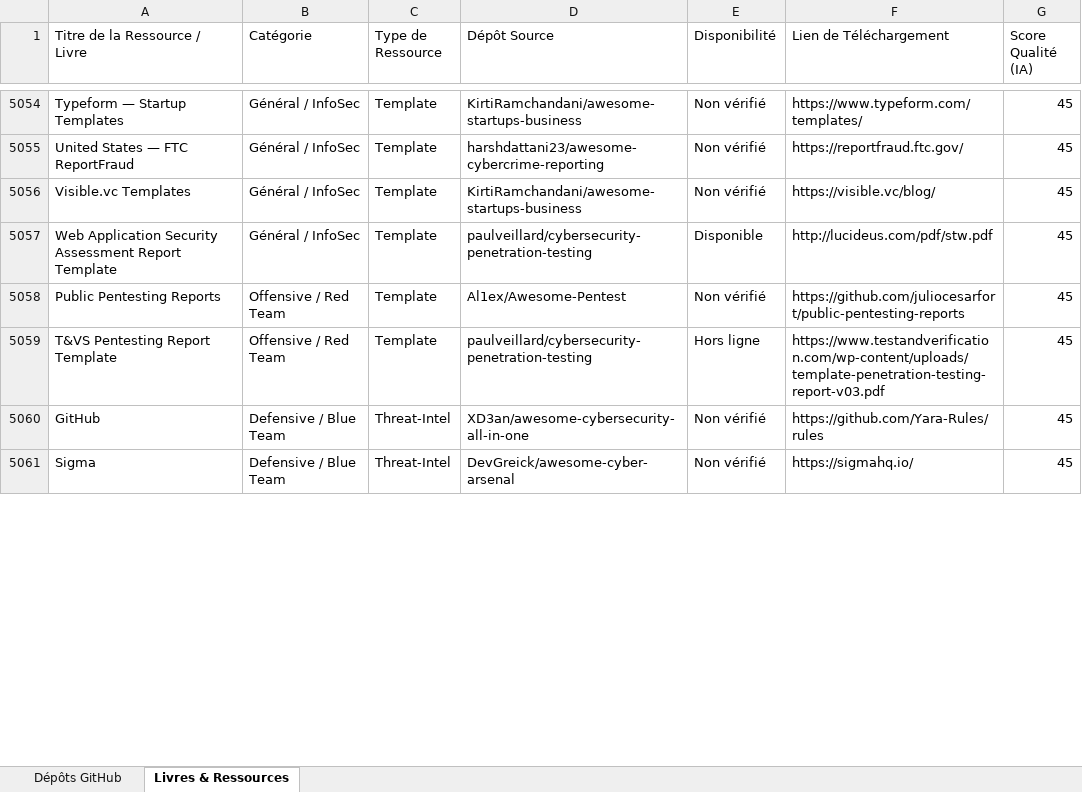
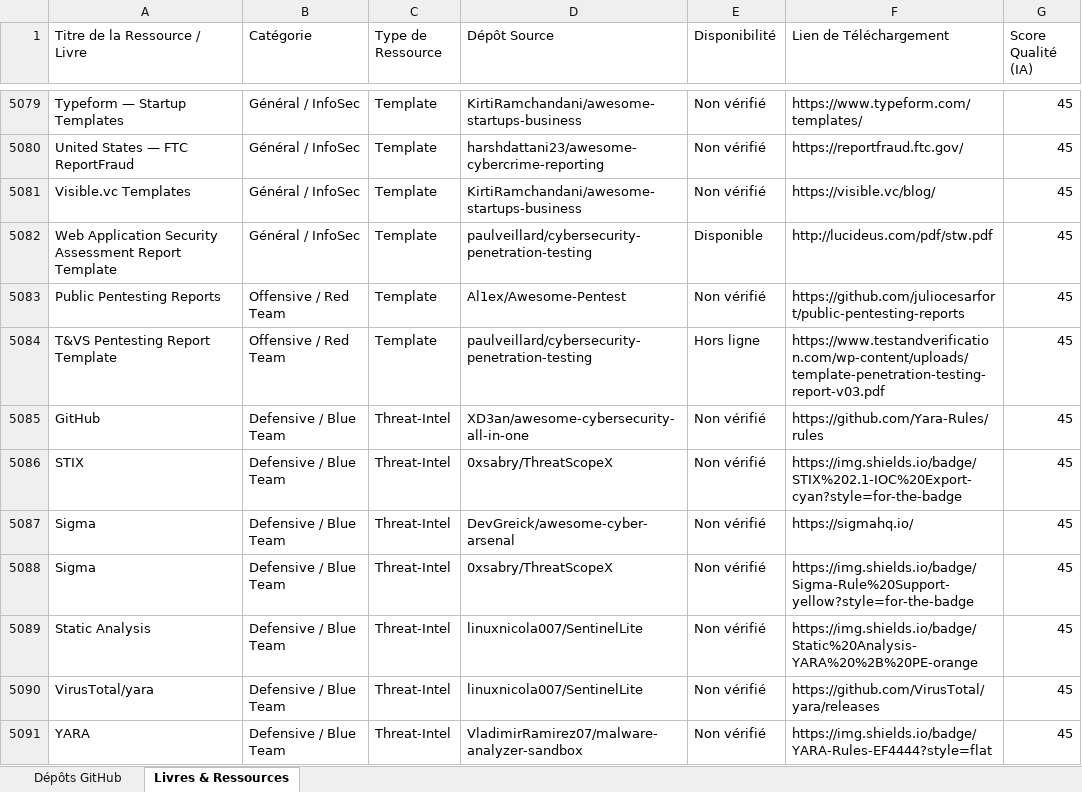
Before and after one commit to digitaleflex/GitHub-Cyber-Scanner-Pro, an Excel workbook: data/cyber_security_catalogues.xlsx, sheet Livres & Ressources, drawn as a sheet; only a part is shown, gaps mark what is left out; values as stored, in another font and other column widths than the file's, no borders; the diff covers the shown part only; the diff names each change by its address in the sheet, - before the commit and + after, or states it on an @@ line.

```diff
--- a/data/cyber_security_catalogues.xlsx (sheet Livres & Ressources)
+++ b/data/cyber_security_catalogues.xlsx (sheet Livres & Ressources)
+row 5086: STIX | Defensive / Blue Team | Threat-Intel | 0xsabry/ThreatScopeX | Non vérifié | https://img.shields.io/badge/STIX%202.1-IOC%20Export-cyan?style=for-the-badge | 45
+row 5088: Sigma | Defensive / Blue Team | Threat-Intel | 0xsabry/ThreatScopeX | Non vérifié | https://img.shields.io/badge/Sigma-Rule%20Support-yellow?style=for-the-badge | 45
+row 5089: Static Analysis | Defensive / Blue Team | Threat-Intel | linuxnicola007/SentinelLite | Non vérifié | https://img.shields.io/badge/Static%20Analysis-YARA%20%2B%20PE-orange | 45
+row 5090: VirusTotal/yara | Defensive / Blue Team | Threat-Intel | linuxnicola007/SentinelLite | Non vérifié | https://github.com/VirusTotal/yara/releases | 45
+row 5091: YARA | Defensive / Blue Team | Threat-Intel | VladimirRamirez07/malware-analyzer-sandbox | Non vérifié | https://img.shields.io/badge/YARA-Rules-EF4444?style=flat | 45
```
Also changed, not shown: 28 added rows, 1 removed row and 49 edited cells elsewhere in this sheet, sheet Dépôts GitHub, 15 other files.
